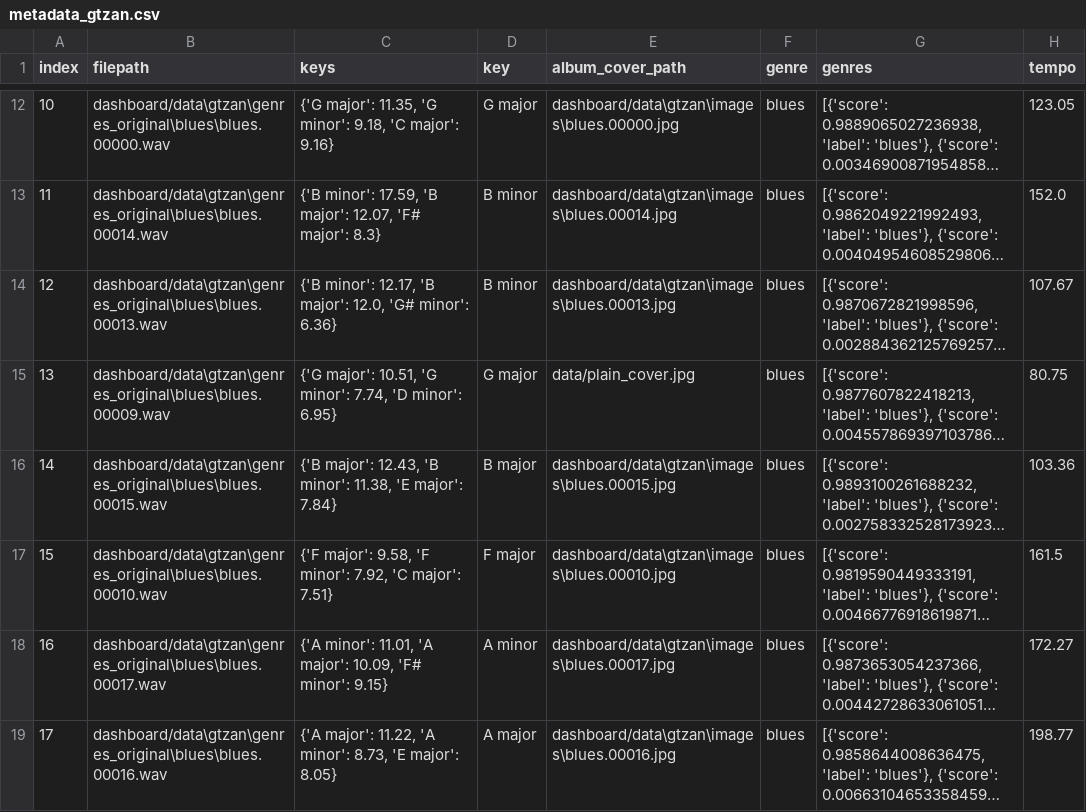
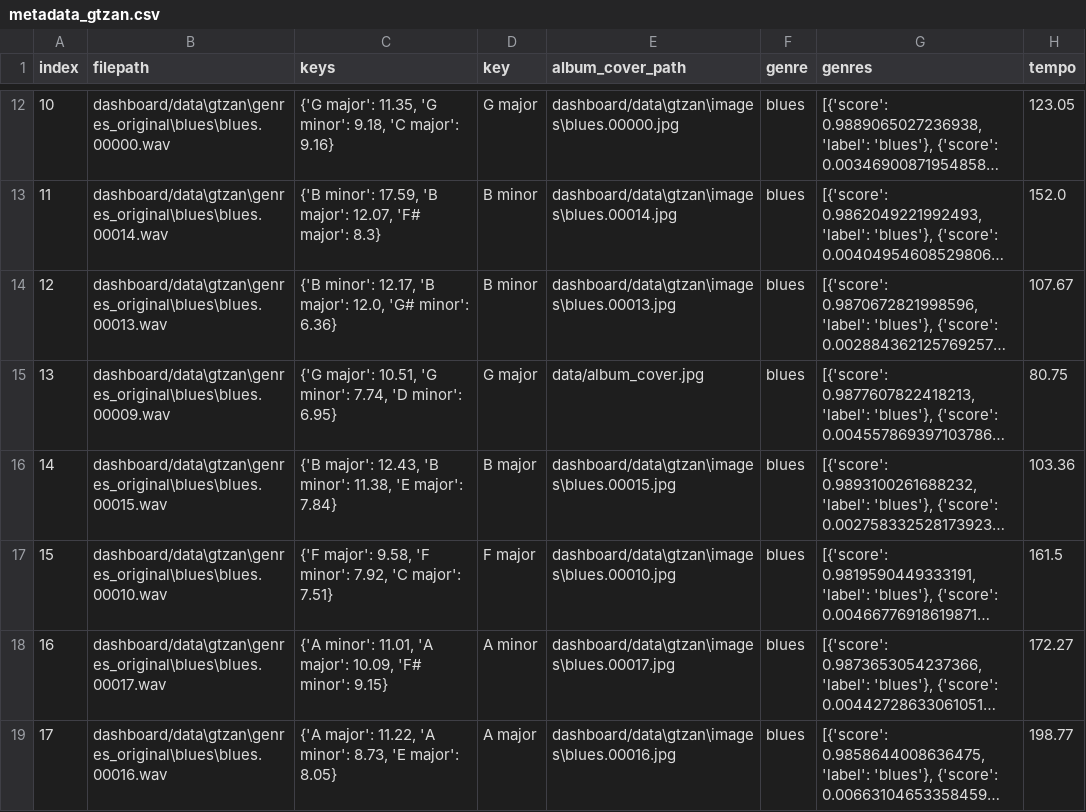
Before and after one commit to danilotpnta/mma_2024, a CSV file: dashboard/data/gtzan/metadata_gtzan.csv, drawn as a sheet; only a part is shown, gaps mark what is left out; long unchanged cells end in …; the diff names each change by its address in the sheet, - before the commit and + after, or states it on an @@ line.

```diff
--- a/dashboard/data/gtzan/metadata_gtzan.csv
+++ b/dashboard/data/gtzan/metadata_gtzan.csv
-E15 (album_cover_path): data/plain_cover.jpg
+E15 (album_cover_path): data/album_cover.jpg
```
Also changed, not shown: 2 other files.
